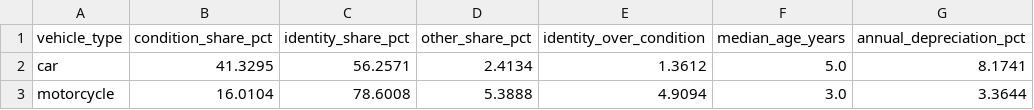
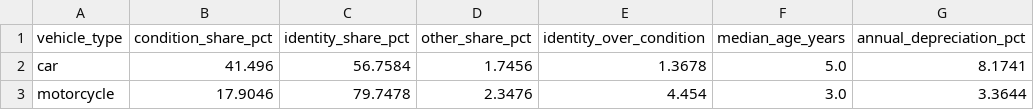
Before and after one commit to JoseRomo16/AutoValorCo, a CSV file: docs/results/catalogue_contrast.csv, drawn as a sheet; only a part is shown; the diff names each change by its address in the sheet, - before the commit and + after, or states it on an @@ line.

```diff
--- a/docs/results/catalogue_contrast.csv
+++ b/docs/results/catalogue_contrast.csv
-B2 (condition_share_pct): 41.3295
+B2 (condition_share_pct): 41.496
-C2 (identity_share_pct): 56.2571
+C2 (identity_share_pct): 56.7584
-D2 (other_share_pct): 2.4134
+D2 (other_share_pct): 1.7456
-E2 (identity_over_condition): 1.3612
+E2 (identity_over_condition): 1.3678
-B3 (condition_share_pct): 16.0104
+B3 (condition_share_pct): 17.9046
-C3 (identity_share_pct): 78.6008
+C3 (identity_share_pct): 79.7478
-D3 (other_share_pct): 5.3888
+D3 (other_share_pct): 2.3476
-E3 (identity_over_condition): 4.9094
+E3 (identity_over_condition): 4.454
```
Also changed, not shown: docs/results/mileage_effect.csv, docs/results/regional_effect.csv, 26 other files.
